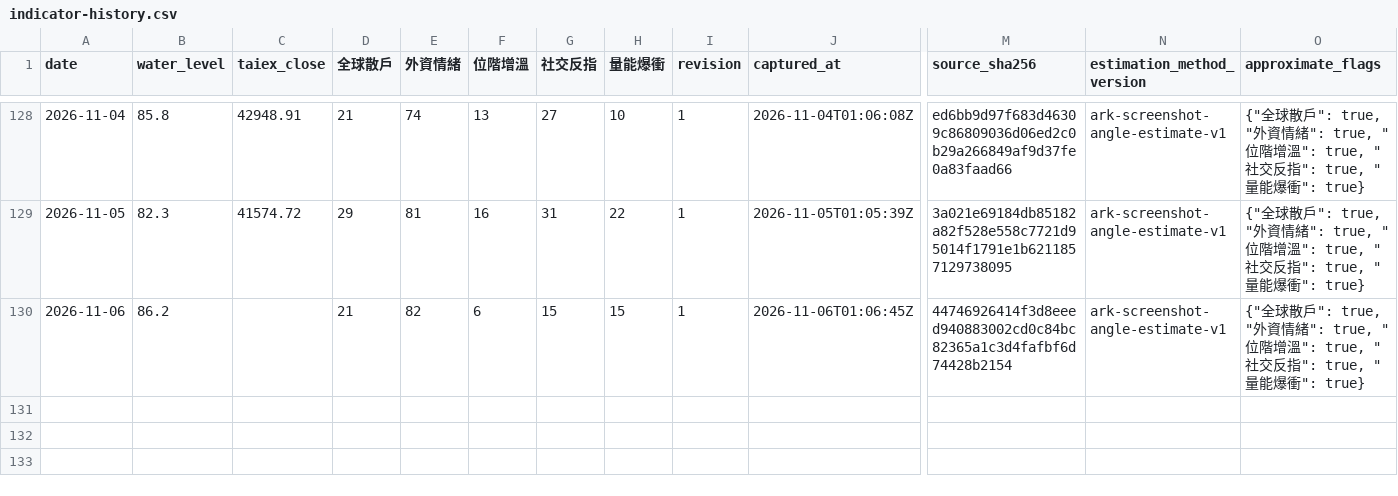
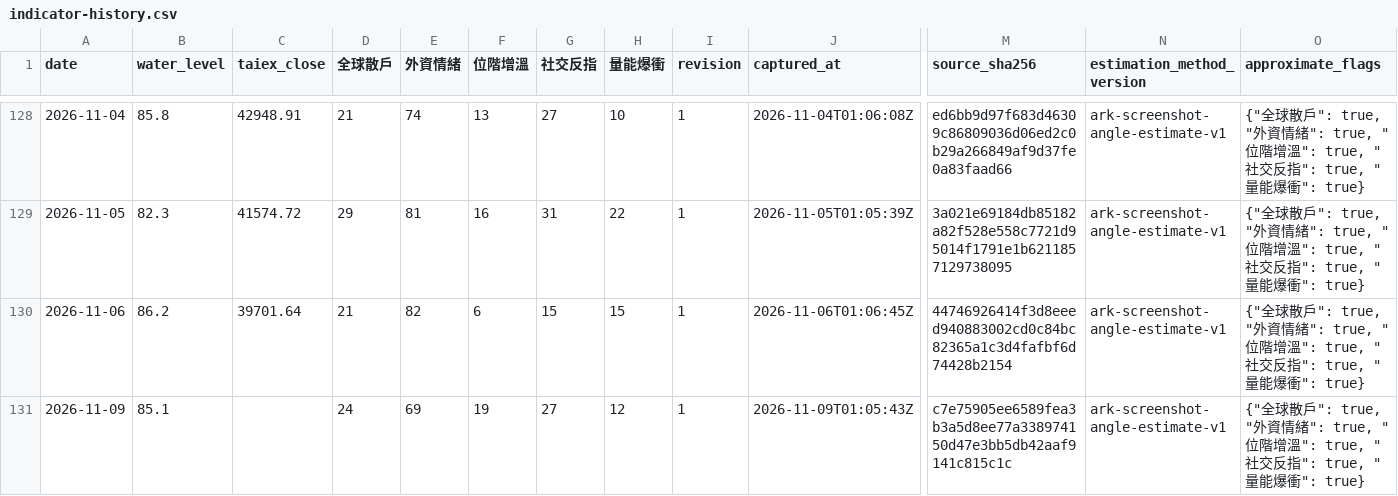
Before and after one commit to Kaide4133/Morning-Brief, a CSV file: docs/indicator-history.csv, drawn as a sheet; only a part is shown, gaps mark what is left out; rows hold the shown columns only; the diff names each change by its address in the sheet, - before the commit and + after, or states it on an @@ line.

```diff
--- a/docs/indicator-history.csv
+++ b/docs/indicator-history.csv
-C130 (taiex_close): (empty)
+C130 (taiex_close): 39701.64
+row 131: 2026-11-09 | 85.1 |  | 24 | 69 | 19 | 27 | 12 | 1 | 2026-11-09T01:05:43Z | c7e75905ee6589fea3b3a5d8ee77a338974150d47e3bb5db42aaf9141c815c1c | ark-screenshot-angle-estimate-v1 | {"全球散戶": true, "外資情緒": true, "位階增溫": true, "社交反指": true, "量能爆衝": true}
```
Also changed, not shown: indicator-history.csv, site/indicator-history.csv, 36 other files.
